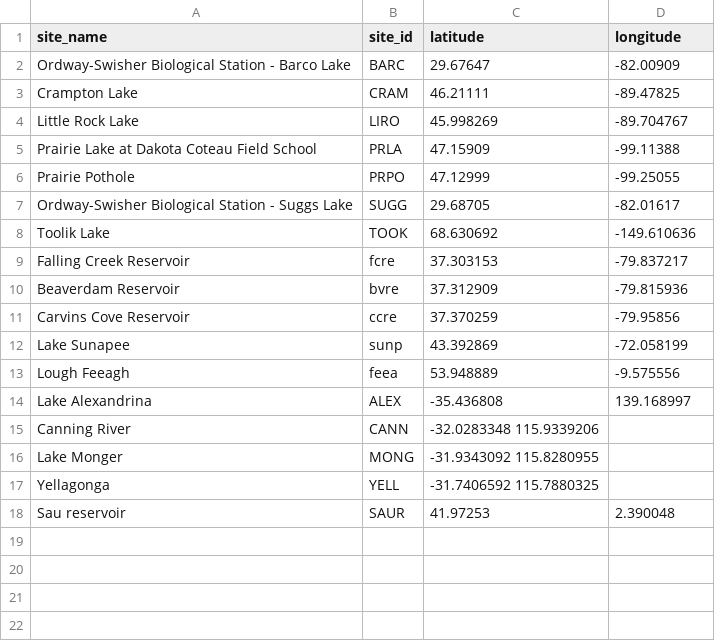
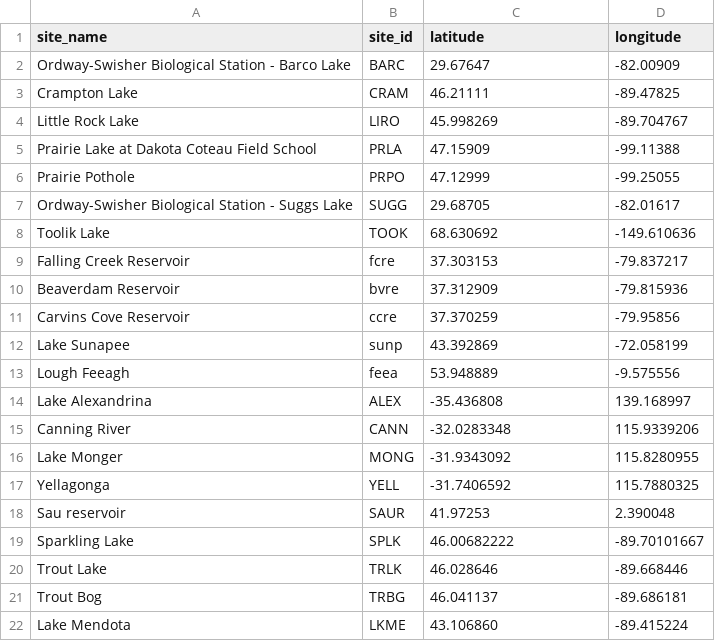
Before and after one commit to FLARE-forecast/aws_noaa, a CSV file: site_list_v2.csv, drawn as a sheet.

```diff
--- a/site_list_v2.csv
+++ b/site_list_v2.csv
@@ -14,5 +14,9 @@ Lough Feeagh,feea,53.948889,-9.575556
 Lake Alexandrina, ALEX,-35.436808, 139.168997
-Canning River,CANN,-32.0283348 115.9339206
-Lake Monger,MONG,-31.9343092 115.8280955
-Yellagonga,YELL,-31.7406592 115.7880325
+Canning River,CANN,-32.0283348, 115.9339206
+Lake Monger,MONG,-31.9343092, 115.8280955
+Yellagonga,YELL,-31.7406592, 115.7880325
 Sau reservoir, SAUR, 41.97253, 2.390048
+Sparkling Lake, SPLK, 46.00682222,-89.70101667
+Trout Lake, TRLK, 46.028646, -89.668446
+Trout Bog, TRBG, 46.041137, -89.686181
+Lake Mendota, LKME, 43.106860, -89.415224
```
Also changed, not shown: 8 other files.
